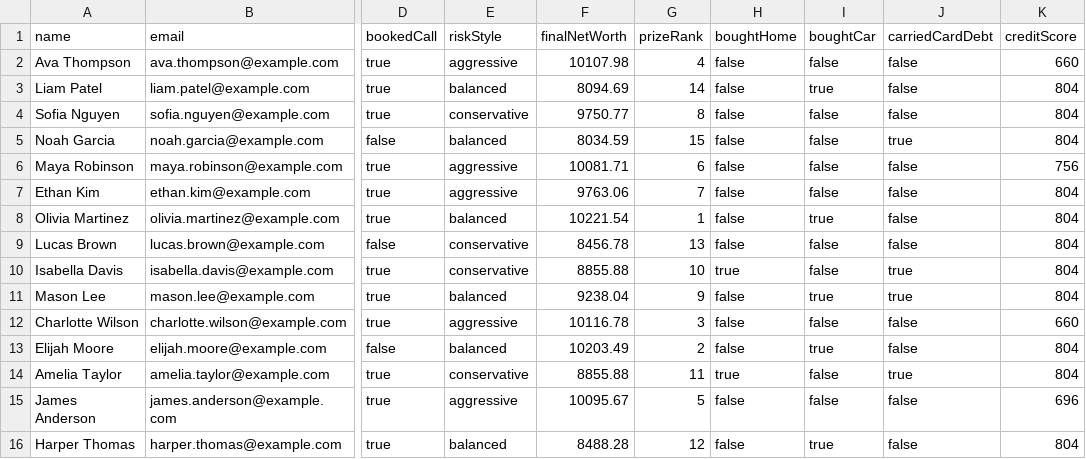
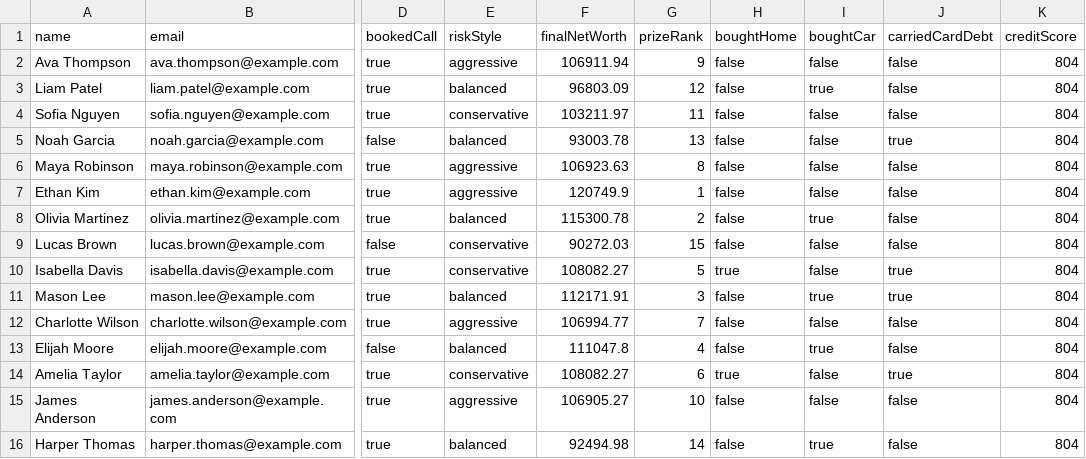
Before and after one commit to msunilgarg/Build-Young, a CSV file: built-young-app/simulation-output/fall-ms-mon/cohort.csv, drawn as a sheet; only a part is shown, gaps mark what is left out; the diff names each change by its address in the sheet, - before the commit and + after, or states it on an @@ line.

```diff
--- a/built-young-app/simulation-output/fall-ms-mon/cohort.csv
+++ b/built-young-app/simulation-output/fall-ms-mon/cohort.csv
-F2 (finalNetWorth): 10107.98
+F2 (finalNetWorth): 106911.94
-G2 (prizeRank): 4
+G2 (prizeRank): 9
-K2 (creditScore): 660
+K2 (creditScore): 804
-F3 (finalNetWorth): 8094.69
+F3 (finalNetWorth): 96803.09
-G3 (prizeRank): 14
+G3 (prizeRank): 12
-F4 (finalNetWorth): 9750.77
+F4 (finalNetWorth): 103211.97
-G4 (prizeRank): 8
+G4 (prizeRank): 11
-F5 (finalNetWorth): 8034.59
+F5 (finalNetWorth): 93003.78
-G5 (prizeRank): 15
+G5 (prizeRank): 13
-F6 (finalNetWorth): 10081.71
+F6 (finalNetWorth): 106923.63
-G6 (prizeRank): 6
+G6 (prizeRank): 8
-K6 (creditScore): 756
+K6 (creditScore): 804
-F7 (finalNetWorth): 9763.06
+F7 (finalNetWorth): 120749.9
-G7 (prizeRank): 7
+G7 (prizeRank): 1
-F8 (finalNetWorth): 10221.54
+F8 (finalNetWorth): 115300.78
-G8 (prizeRank): 1
+G8 (prizeRank): 2
-F9 (finalNetWorth): 8456.78
+F9 (finalNetWorth): 90272.03
-G9 (prizeRank): 13
+G9 (prizeRank): 15
-F10 (finalNetWorth): 8855.88
+F10 (finalNetWorth): 108082.27
-G10 (prizeRank): 10
+G10 (prizeRank): 5
-F11 (finalNetWorth): 9238.04
+F11 (finalNetWorth): 112171.91
-G11 (prizeRank): 9
+G11 (prizeRank): 3
-F12 (finalNetWorth): 10116.78
+F12 (finalNetWorth): 106994.77
-G12 (prizeRank): 3
+G12 (prizeRank): 7
-K12 (creditScore): 660
+K12 (creditScore): 804
-F13 (finalNetWorth): 10203.49
+F13 (finalNetWorth): 111047.8
-G13 (prizeRank): 2
+G13 (prizeRank): 4
-F14 (finalNetWorth): 8855.88
+F14 (finalNetWorth): 108082.27
-G14 (prizeRank): 11
+G14 (prizeRank): 6
-F15 (finalNetWorth): 10095.67
+F15 (finalNetWorth): 106905.27
-G15 (prizeRank): 5
+G15 (prizeRank): 10
-K15 (creditScore): 696
+K15 (creditScore): 804
-F16 (finalNetWorth): 8488.28
+F16 (finalNetWorth): 92494.98
-G16 (prizeRank): 12
+G16 (prizeRank): 14
```
Also changed, not shown: 38 other files.
